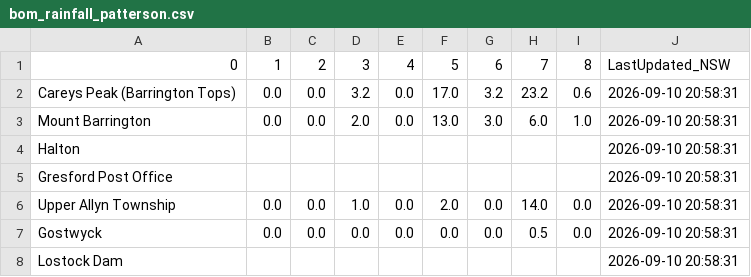
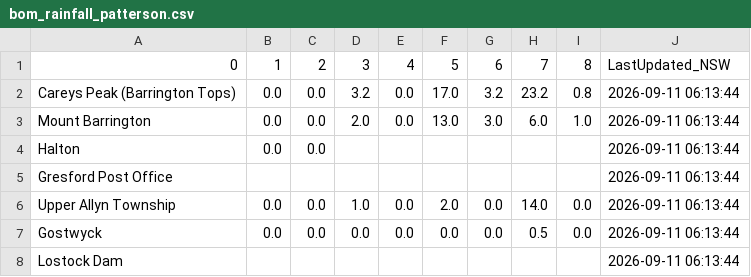
Before and after one commit to willheadon/bom-rainfall, a CSV file: bom_rainfall_patterson.csv, drawn as a sheet.

```diff
--- a/bom_rainfall_patterson.csv
+++ b/bom_rainfall_patterson.csv
@@ -1,8 +1,8 @@
 0,1,2,3,4,5,6,7,8,LastUpdated_NSW
-Careys Peak (Barrington Tops),0.0,0.0,3.2,0.0,17.0,3.2,23.2,0.6,2026-09-10 20:58:31
-Mount Barrington,0.0,0.0,2.0,0.0,13.0,3.0,6.0,1.0,2026-09-10 20:58:31
-Halton,,,,,,,,,2026-09-10 20:58:31
-Gresford Post Office,,,,,,,,,2026-09-10 20:58:31
-Upper Allyn Township,0.0,0.0,1.0,0.0,2.0,0.0,14.0,0.0,2026-09-10 20:58:31
-Gostwyck,0.0,0.0,0.0,0.0,0.0,0.0,0.5,0.0,2026-09-10 20:58:31
-Lostock Dam,,,,,,,,,2026-09-10 20:58:31
+Careys Peak (Barrington Tops),0.0,0.0,3.2,0.0,17.0,3.2,23.2,0.8,2026-09-11 06:13:44
+Mount Barrington,0.0,0.0,2.0,0.0,13.0,3.0,6.0,1.0,2026-09-11 06:13:44
+Halton,0.0,0.0,,,,,,,2026-09-11 06:13:44
+Gresford Post Office,,,,,,,,,2026-09-11 06:13:44
+Upper Allyn Township,0.0,0.0,1.0,0.0,2.0,0.0,14.0,0.0,2026-09-11 06:13:44
+Gostwyck,0.0,0.0,0.0,0.0,0.0,0.0,0.5,0.0,2026-09-11 06:13:44
+Lostock Dam,,,,,,,,,2026-09-11 06:13:44
```
Also changed, not shown: bom_rainfall_williams.csv.
